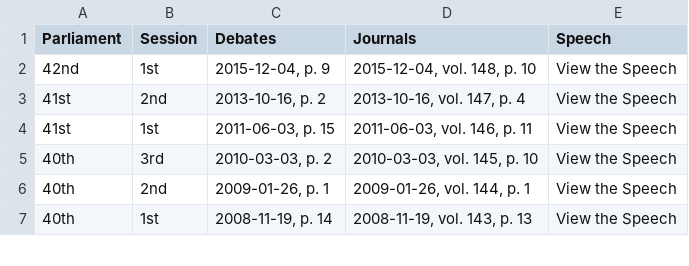
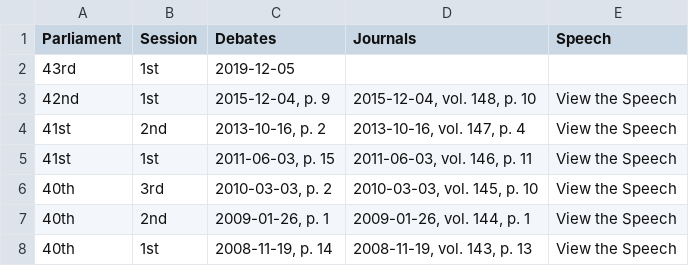
Before and after one commit to lchski/his3305-throne-speeches, a CSV file: data/source/index-throne-speech.csv, drawn as a sheet; only a part is shown.

Commit message:
wooo, got 43rd Parliament speech compared!

```diff
--- a/data/source/index-throne-speech.csv
+++ b/data/source/index-throne-speech.csv
@@ -1,2 +1,3 @@
 "Parliament","Session","Debates","Journals","Speech"
+"43rd","1st","2019-12-05",,
 "42nd","1st","2015-12-04, p. 9","2015-12-04, vol. 148, p. 10","View the Speech"
```
Also changed, not shown: data/generated/parliaments-governing-parties.csv, 2 other files.
